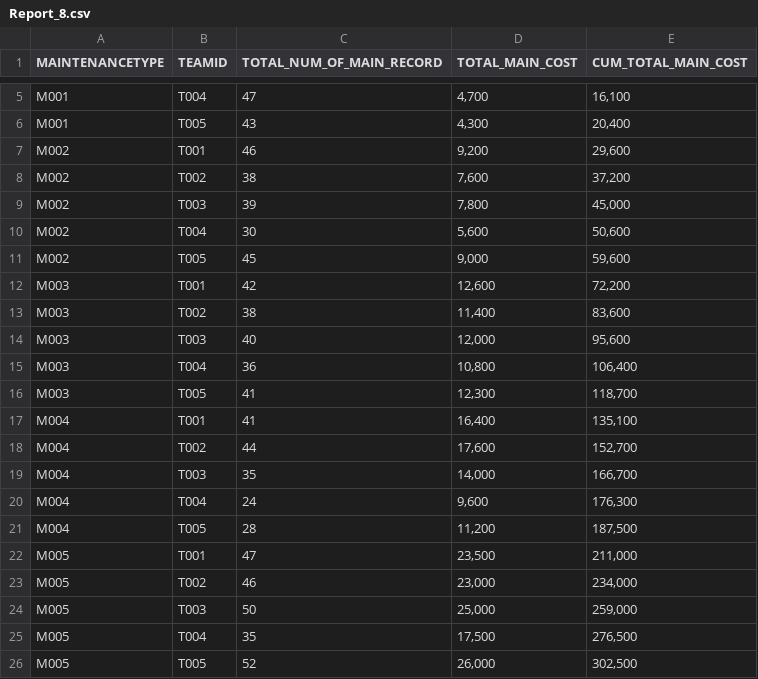
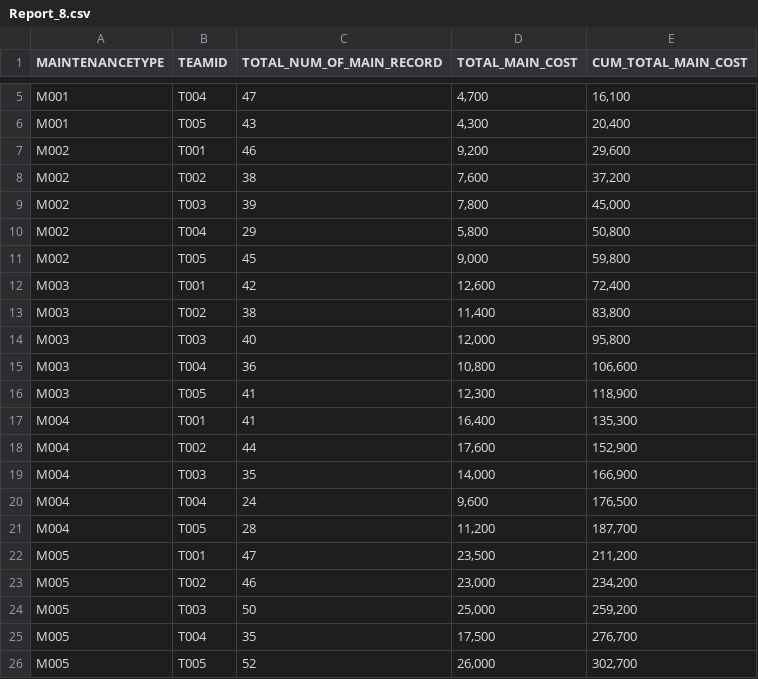
Before and after one commit to jasoncysiu/FIT3003-Assignment, a CSV file: Report_8.csv, drawn as a sheet; only a part is shown, gaps mark what is left out.

```diff
--- a/Report_8.csv
+++ b/Report_8.csv
@@ -9,18 +9,18 @@
 "M002","T003",39,"         7,800","        45,000"
-"M002","T004",30,"         5,600","        50,600"
-"M002","T005",45,"         9,000","        59,600"
-"M003","T001",42,"        12,600","        72,200"
-"M003","T002",38,"        11,400","        83,600"
-"M003","T003",40,"        12,000","        95,600"
-"M003","T004",36,"        10,800","       106,400"
-"M003","T005",41,"        12,300","       118,700"
-"M004","T001",41,"        16,400","       135,100"
-"M004","T002",44,"        17,600","       152,700"
-"M004","T003",35,"        14,000","       166,700"
-"M004","T004",24,"         9,600","       176,300"
-"M004","T005",28,"        11,200","       187,500"
-"M005","T001",47,"        23,500","       211,000"
-"M005","T002",46,"        23,000","       234,000"
-"M005","T003",50,"        25,000","       259,000"
-"M005","T004",35,"        17,500","       276,500"
-"M005","T005",52,"        26,000","       302,500"
+"M002","T004",29,"         5,800","        50,800"
+"M002","T005",45,"         9,000","        59,800"
+"M003","T001",42,"        12,600","        72,400"
+"M003","T002",38,"        11,400","        83,800"
+"M003","T003",40,"        12,000","        95,800"
+"M003","T004",36,"        10,800","       106,600"
+"M003","T005",41,"        12,300","       118,900"
+"M004","T001",41,"        16,400","       135,300"
+"M004","T002",44,"        17,600","       152,900"
+"M004","T003",35,"        14,000","       166,900"
+"M004","T004",24,"         9,600","       176,500"
+"M004","T005",28,"        11,200","       187,700"
+"M005","T001",47,"        23,500","       211,200"
+"M005","T002",46,"        23,000","       234,200"
+"M005","T003",50,"        25,000","       259,200"
+"M005","T004",35,"        17,500","       276,700"
+"M005","T005",52,"        26,000","       302,700"
```
Also changed, not shown: Report_5.csv, 3 other files.
